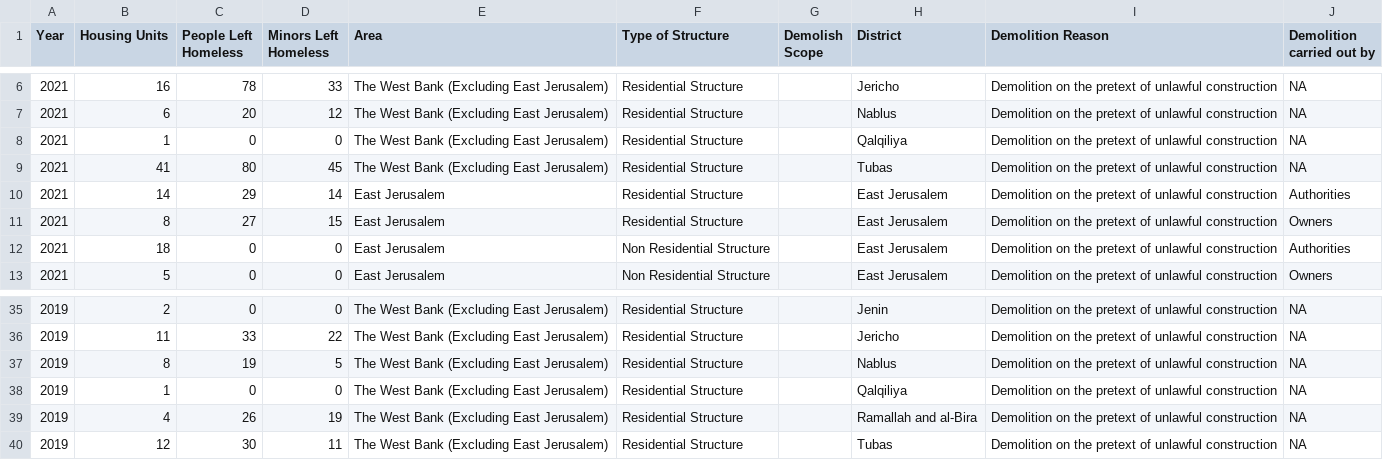
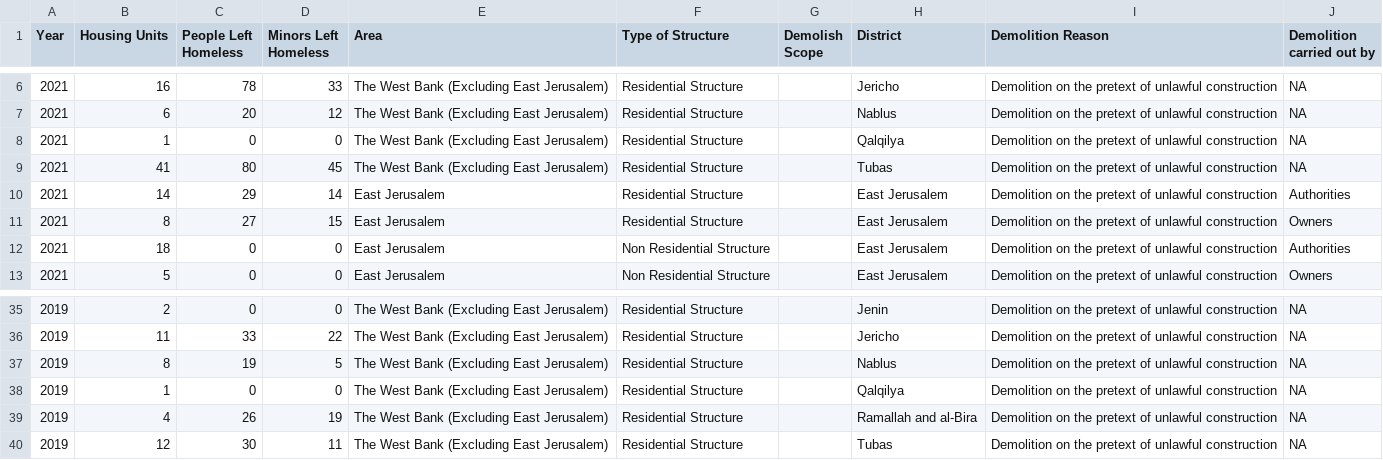
Before and after one commit to Nazifhanif1/data, a CSV file: House Demolitions in Palestine.csv, drawn as a sheet; only a part is shown, gaps mark what is left out.

Commit message:
Update House Demolitions in Palestine.csv

```diff
--- a/House Demolitions in Palestine.csv
+++ b/House Demolitions in Palestine.csv
@@ -7,3 +7,3 @@ Year,Housing Units,People Left Homeless,Minors Left Homeless,Area,Type of Struct
 2021,6,20,12,The West Bank (Excluding East Jerusalem),Residential Structure,,Nablus,Demolition on the pretext of unlawful construction,NA
-2021,1,0,0,The West Bank (Excluding East Jerusalem),Residential Structure,,Qalqiliya,Demolition on the pretext of unlawful construction,NA
+2021,1,0,0,The West Bank (Excluding East Jerusalem),Residential Structure,,Qalqilya,Demolition on the pretext of unlawful construction,NA
 2021,41,80,45,The West Bank (Excluding East Jerusalem),Residential Structure,,Tubas,Demolition on the pretext of unlawful construction,NA
@@ -37,3 +37,3 @@ Year,Housing Units,People Left Homeless,Minors Left Homeless,Area,Type of Struct
 2019,8,19,5,The West Bank (Excluding East Jerusalem),Residential Structure,,Nablus,Demolition on the pretext of unlawful construction,NA
-2019,1,0,0,The West Bank (Excluding East Jerusalem),Residential Structure,,Qalqiliya,Demolition on the pretext of unlawful construction,NA
+2019,1,0,0,The West Bank (Excluding East Jerusalem),Residential Structure,,Qalqilya,Demolition on the pretext of unlawful construction,NA
 2019,4,26,19,The West Bank (Excluding East Jerusalem),Residential Structure,,Ramallah and al-Bira,Demolition on the pretext of unlawful construction,NA
```
